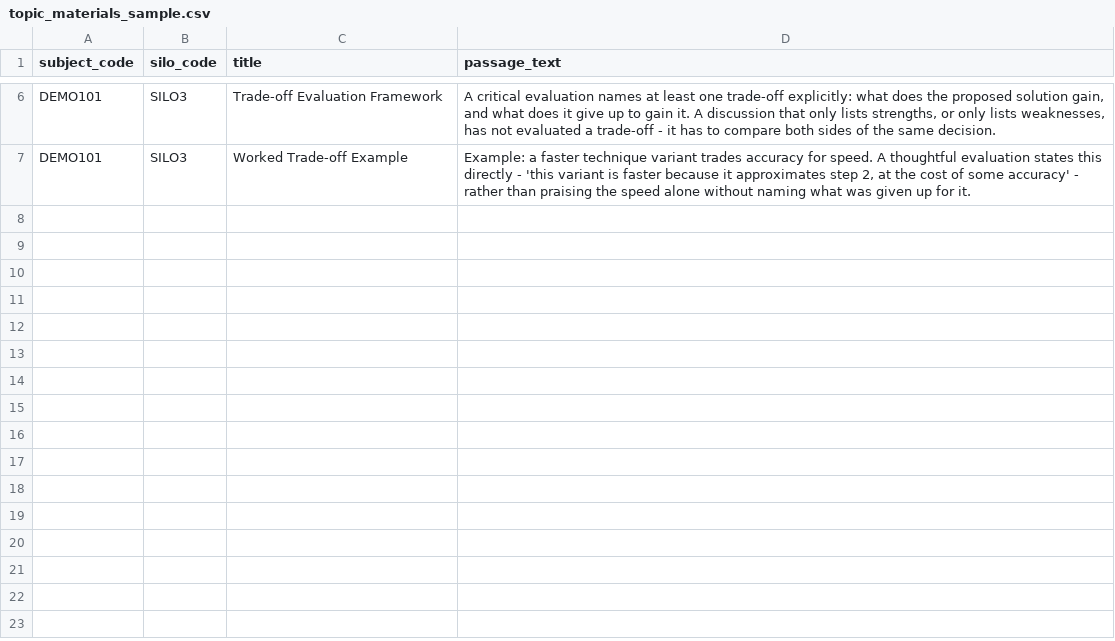
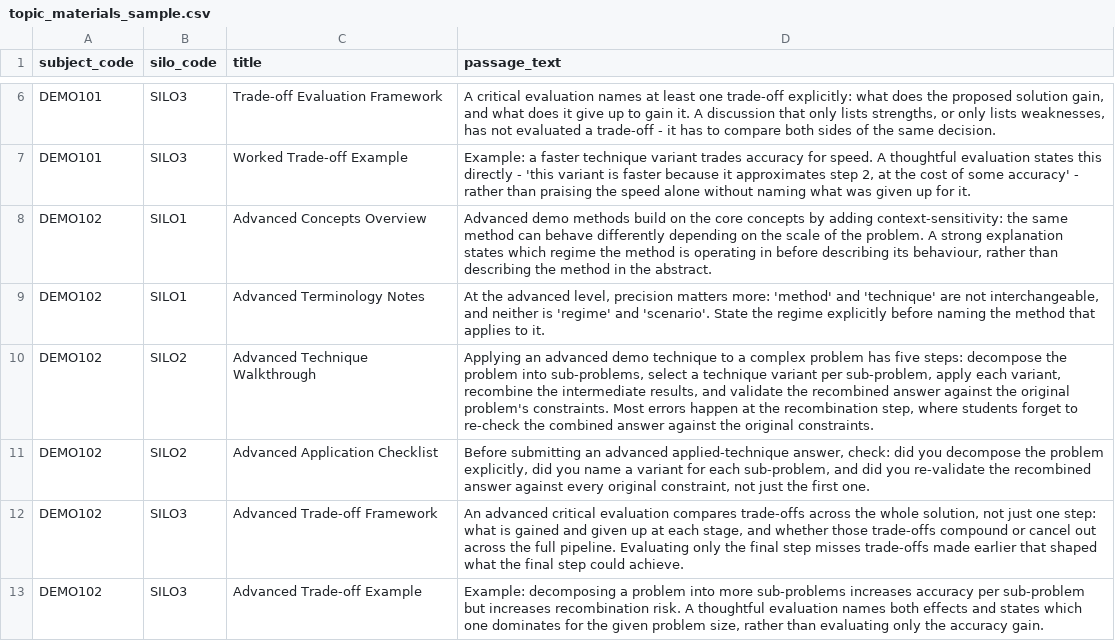
Before and after one commit to Kartik0219/learning-journey-assistant, a CSV file: data/sample/topic_materials_sample.csv, drawn as a sheet; only a part is shown, gaps mark what is left out; the diff names each change by its address in the sheet, - before the commit and + after, or states it on an @@ line.

Commit message:
Add advanced demo techniques and evaluations

```diff
--- a/data/sample/topic_materials_sample.csv
+++ b/data/sample/topic_materials_sample.csv
+row 8: DEMO102 | SILO1 | Advanced Concepts Overview | Advanced demo methods build on the core concepts by adding context-sensitivity: the same method can behave differently depending on the scale of the problem. A strong explanation states which regime the method is operating in before describing its behaviour, rather than describing the method in the abstract.
+row 9: DEMO102 | SILO1 | Advanced Terminology Notes | At the advanced level, precision matters more: 'method' and 'technique' are not interchangeable, and neither is 'regime' and 'scenario'. State the regime explicitly before naming the method that applies to it.
+row 10: DEMO102 | SILO2 | Advanced Technique Walkthrough | Applying an advanced demo technique to a complex problem has five steps: decompose the problem into sub-problems, select a technique variant per sub-problem, apply each variant, recombine the intermediate results, and validate the recombined answer against the original problem's constraints. Most errors happen at the recombination step, where students forget to re-check the combined answer against the original constraints.
+row 11: DEMO102 | SILO2 | Advanced Application Checklist | Before submitting an advanced applied-technique answer, check: did you decompose the problem explicitly, did you name a variant for each sub-problem, and did you re-validate the recombined answer against every original constraint, not just the first one.
+row 12: DEMO102 | SILO3 | Advanced Trade-off Framework | An advanced critical evaluation compares trade-offs across the whole solution, not just one step: what is gained and given up at each stage, and whether those trade-offs compound or cancel out across the full pipeline. Evaluating only the final step misses trade-offs made earlier that shaped what the final step could achieve.
+row 13: DEMO102 | SILO3 | Advanced Trade-off Example | Example: decomposing a problem into more sub-problems increases accuracy per sub-problem but increases recombination risk. A thoughtful evaluation names both effects and states which one dominates for the given problem size, rather than evaluating only the accuracy gain.
```
